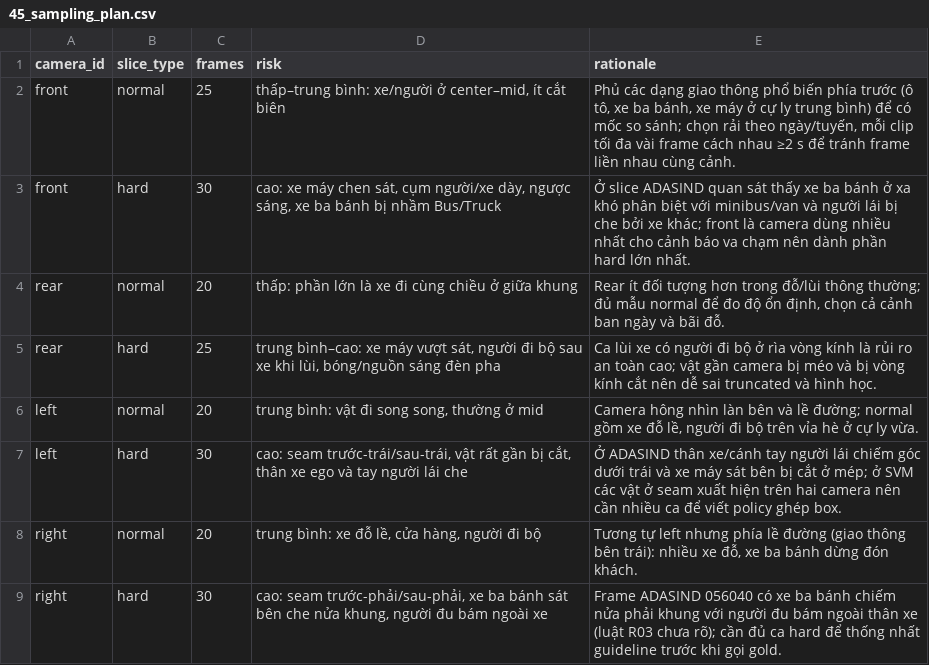
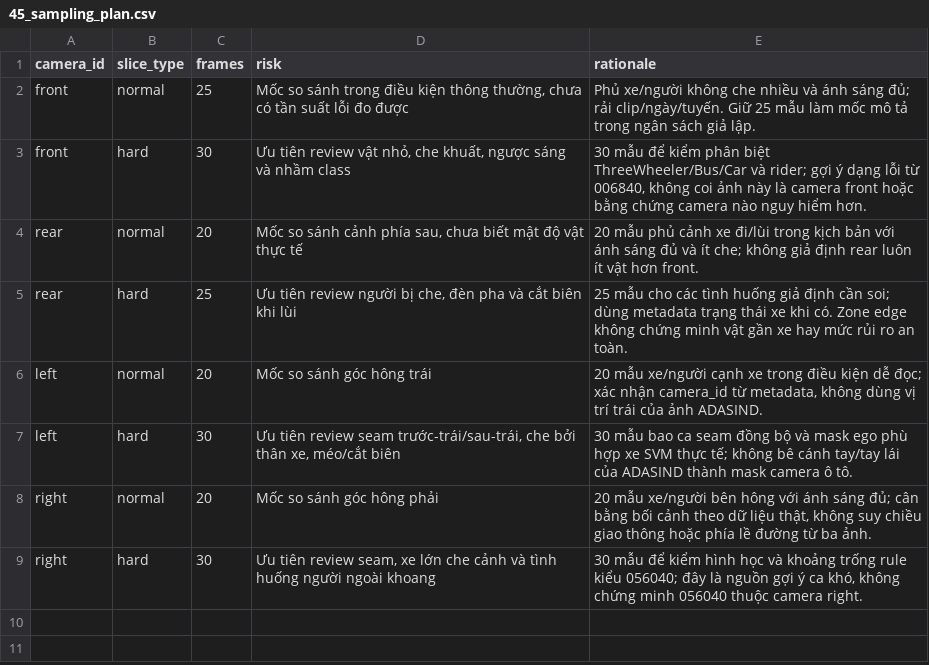
Before and after one commit to cuongherok4/K4-Day11-2A202602078-HoangManhCuong-CTL-SVM360-Fisheye-Lab-Student, a CSV file: submission/45_sampling_plan.csv, drawn as a sheet.

```diff
--- a/submission/45_sampling_plan.csv
+++ b/submission/45_sampling_plan.csv
@@ -1,9 +1,9 @@
 camera_id,slice_type,frames,risk,rationale
-front,normal,25,"thấp–trung bình: xe/người ở center–mid, ít cắt biên","Phủ các dạng giao thông phổ biến phía trước (ô tô, xe ba bánh, xe máy ở cự ly trung bình) để có mốc so sánh; chọn rải theo ngày/tuyến, mỗi clip tối đa vài frame cách nhau ≥2 s để tránh frame liền nhau cùng cảnh."
-front,hard,30,"cao: xe máy chen sát, cụm người/xe dày, ngược sáng, xe ba bánh bị nhầm Bus/Truck","Ở slice ADASIND quan sát thấy xe ba bánh ở xa khó phân biệt với minibus/van và người lái bị che bởi xe khác; front là camera dùng nhiều nhất cho cảnh báo va chạm nên dành phần hard lớn nhất."
-rear,normal,20,"thấp: phần lớn là xe đi cùng chiều ở giữa khung","Rear ít đối tượng hơn trong đỗ/lùi thông thường; đủ mẫu normal để đo độ ổn định, chọn cả cảnh ban ngày và bãi đỗ."
-rear,hard,25,"trung bình–cao: xe máy vượt sát, người đi bộ sau xe khi lùi, bóng/nguồn sáng đèn pha","Ca lùi xe có người đi bộ ở rìa vòng kính là rủi ro an toàn cao; vật gần camera bị méo và bị vòng kính cắt nên dễ sai truncated và hình học."
-left,normal,20,"trung bình: vật đi song song, thường ở mid","Camera hông nhìn làn bên và lề đường; normal gồm xe đỗ lề, người đi bộ trên vỉa hè ở cự ly vừa."
-left,hard,30,"cao: seam trước-trái/sau-trái, vật rất gần bị cắt, thân xe ego và tay người lái che","Ở ADASIND thân xe/cánh tay người lái chiếm góc dưới trái và xe máy sát bên bị cắt ở mép; ở SVM các vật ở seam xuất hiện trên hai camera nên cần nhiều ca để viết policy ghép box."
-right,normal,20,"trung bình: xe đỗ lề, cửa hàng, người đi bộ","Tương tự left nhưng phía lề đường (giao thông bên trái): nhiều xe đỗ, xe ba bánh dừng đón khách."
-right,hard,30,"cao: seam trước-phải/sau-phải, xe ba bánh sát bên che nửa khung, người đu bám ngoài xe","Frame ADASIND 056040 có xe ba bánh chiếm nửa phải khung với người đu bám ngoài thân xe (luật R03 chưa rõ); cần đủ ca hard để thống nhất guideline trước khi gọi gold."
+front,normal,25,"Mốc so sánh trong điều kiện thông thường, chưa có tần suất lỗi đo được",Phủ xe/người không che nhiều và ánh sáng đủ; rải clip/ngày/tuyến. Giữ 25 mẫu làm mốc mô tả trong ngân sách giả lập.
+front,hard,30,"Ưu tiên review vật nhỏ, che khuất, ngược sáng và nhầm class","30 mẫu để kiểm phân biệt ThreeWheeler/Bus/Car và rider; gợi ý dạng lỗi từ 006840, không coi ảnh này là camera front hoặc bằng chứng camera nào nguy hiểm hơn."
+rear,normal,20,"Mốc so sánh cảnh phía sau, chưa biết mật độ vật thực tế",20 mẫu phủ cảnh xe đi/lùi trong kịch bản với ánh sáng đủ và ít che; không giả định rear luôn ít vật hơn front.
+rear,hard,25,"Ưu tiên review người bị che, đèn pha và cắt biên khi lùi",25 mẫu cho các tình huống giả định cần soi; dùng metadata trạng thái xe khi có. Zone edge không chứng minh vật gần xe hay mức rủi ro an toàn.
+left,normal,20,Mốc so sánh góc hông trái,"20 mẫu xe/người cạnh xe trong điều kiện dễ đọc; xác nhận camera_id từ metadata, không dùng vị trí trái của ảnh ADASIND."
+left,hard,30,"Ưu tiên review seam trước-trái/sau-trái, che bởi thân xe, méo/cắt biên",30 mẫu bao ca seam đồng bộ và mask ego phù hợp xe SVM thực tế; không bê cánh tay/tay lái của ADASIND thành mask camera ô tô.
+right,normal,20,Mốc so sánh góc hông phải,"20 mẫu xe/người bên hông với ánh sáng đủ; cân bằng bối cảnh theo dữ liệu thật, không suy chiều giao thông hoặc phía lề đường từ ba ảnh."
+right,hard,30,"Ưu tiên review seam, xe lớn che cảnh và tình huống người ngoài khoang","30 mẫu để kiểm hình học và khoảng trống rule kiểu 056040; đây là nguồn gợi ý ca khó, không chứng minh 056040 thuộc camera right."
```
Also changed, not shown: submission/40_decision_log.csv, 23 other files.
